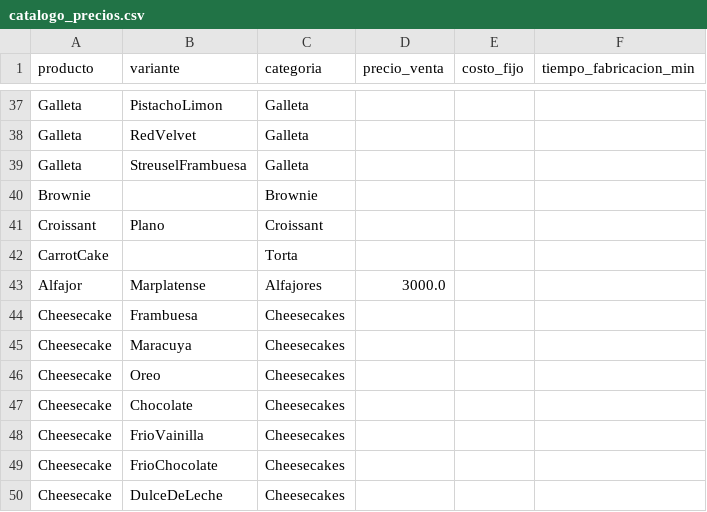
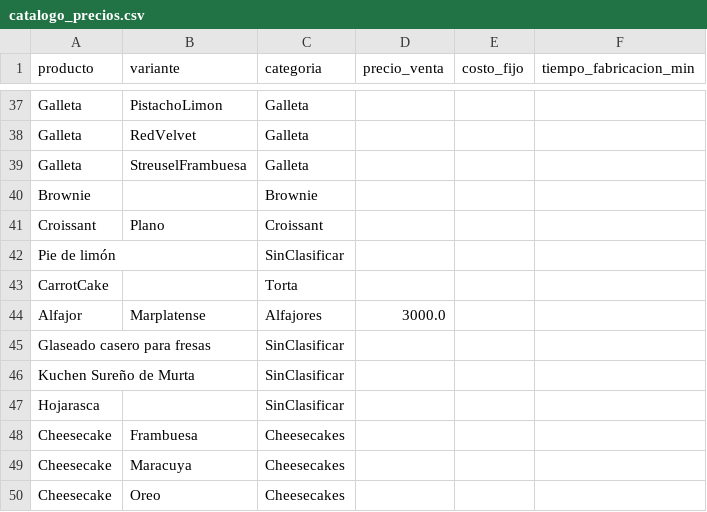
Before and after one commit to PanaderiaMalatesta/bot-chef-Malatesta, a CSV file: data/catalogo_precios.csv, drawn as a sheet; only a part is shown, gaps mark what is left out; the shorter side is filled out with more unchanged rows; the diff covers the shown part only; the diff names each change by its address in the sheet, - before the commit and + after, or states it on an @@ line.

```diff
--- a/data/catalogo_precios.csv
+++ b/data/catalogo_precios.csv
+row 42: Pie de limón |  | SinClasificar
+row 45: Glaseado casero para fresas |  | SinClasificar
+row 46: Kuchen Sureño de Murta |  | SinClasificar
+row 47: Hojarasca |  | SinClasificar
```
Also changed, not shown: 3 added rows and 24 edited cells elsewhere in this file, data/precios_insumos.csv, data/recetas_ingredientes.csv, 1 other file.
